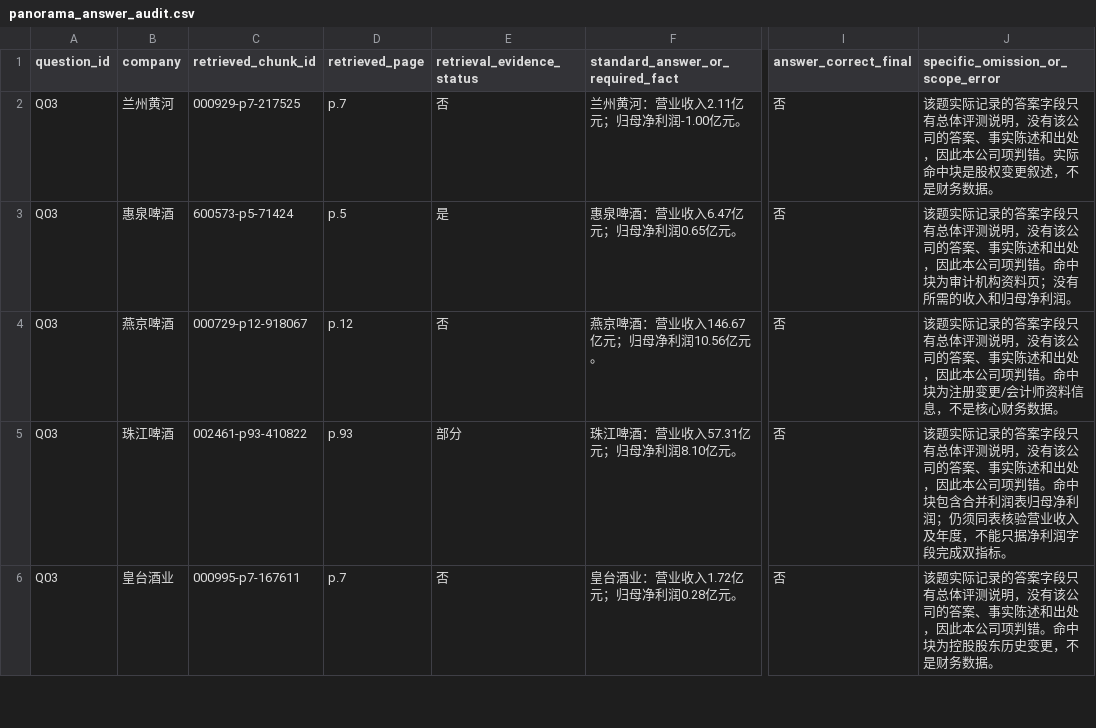
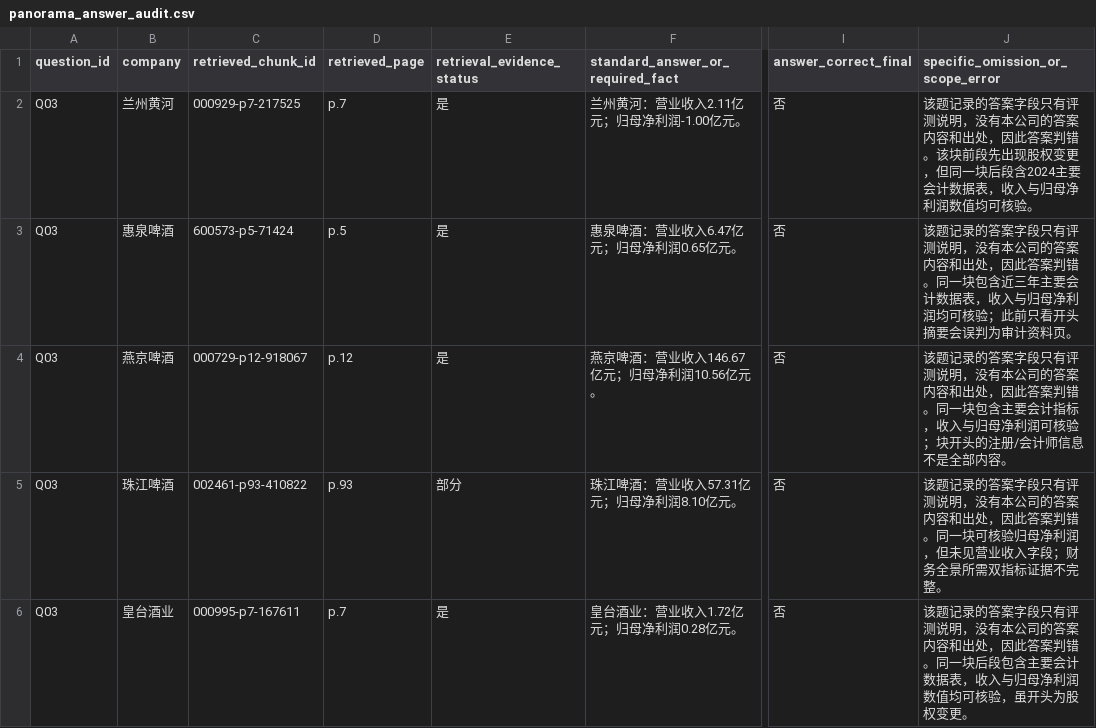
Before and after one commit to joker-winner/homepage-demo, a CSV file: evaluation/panorama_answer_audit.csv, drawn as a sheet; only a part is shown, gaps mark what is left out; the diff covers the shown part only; the diff names each change by its address in the sheet, - before the commit and + after, or states it on an @@ line.

```diff
--- a/evaluation/panorama_answer_audit.csv
+++ b/evaluation/panorama_answer_audit.csv
-E2 (retrieval_evidence_status): 否
+E2 (retrieval_evidence_status): 是
-J2 (specific_omission_or_scope_error): 该题实际记录的答案字段只有总体评测说明，没有该公司的答案、事实陈述和出处，因此本公司项判错。实际命中块是股权变更叙述，不是财务数据。
+J2 (specific_omission_or_scope_error): 该题记录的答案字段只有评测说明，没有本公司的答案内容和出处，因此答案判错。该块前段先出现股权变更，但同一块后段含2024主要会计数据表，收入与归母净利润数值均可核验。
-J3 (specific_omission_or_scope_error): 该题实际记录的答案字段只有总体评测说明，没有该公司的答案、事实陈述和出处，因此本公司项判错。命中块为审计机构资料页；没有所需的收入和归母净利润。
+J3 (specific_omission_or_scope_error): 该题记录的答案字段只有评测说明，没有本公司的答案内容和出处，因此答案判错。同一块包含近三年主要会计数据表，收入与归母净利润均可核验；此前只看开头摘要会误判为审计资料页。
-E4 (retrieval_evidence_status): 否
+E4 (retrieval_evidence_status): 是
-J4 (specific_omission_or_scope_error): 该题实际记录的答案字段只有总体评测说明，没有该公司的答案、事实陈述和出处，因此本公司项判错。命中块为注册变更/会计师资料信息，不是核心财务数据。
+J4 (specific_omission_or_scope_error): 该题记录的答案字段只有评测说明，没有本公司的答案内容和出处，因此答案判错。同一块包含主要会计指标，收入与归母净利润可核验；块开头的注册/会计师信息不是全部内容。
-J5 (specific_omission_or_scope_error): 该题实际记录的答案字段只有总体评测说明，没有该公司的答案、事实陈述和出处，因此本公司项判错。命中块包含合并利润表归母净利润；仍须同表核验营业收入及年度，不能只据净利润字段完成双指标。
+J5 (specific_omission_or_scope_error): 该题记录的答案字段只有评测说明，没有本公司的答案内容和出处，因此答案判错。同一块可核验归母净利润，但未见营业收入字段；财务全景所需双指标证据不完整。
-E6 (retrieval_evidence_status): 否
+E6 (retrieval_evidence_status): 是
-J6 (specific_omission_or_scope_error): 该题实际记录的答案字段只有总体评测说明，没有该公司的答案、事实陈述和出处，因此本公司项判错。命中块为控股股东历史变更，不是财务数据。
+J6 (specific_omission_or_scope_error): 该题记录的答案字段只有评测说明，没有本公司的答案内容和出处，因此答案判错。同一块后段包含主要会计数据表，收入与归母净利润数值均可核验，虽开头为股权变更。
```
Also changed, not shown: 7 edited cells elsewhere in this file, evaluation/results.csv, 2 other files.
